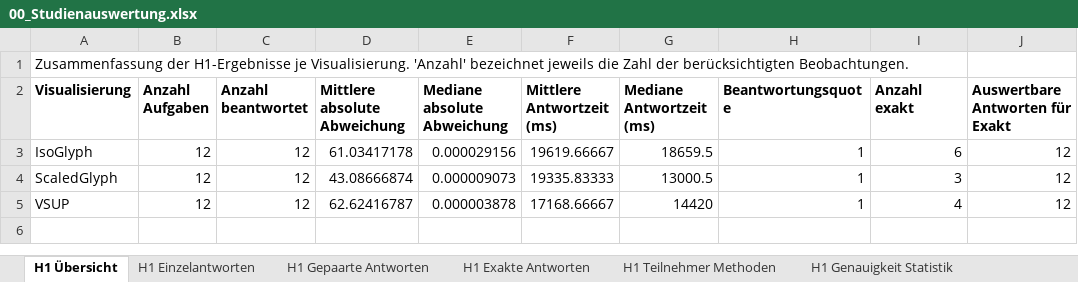
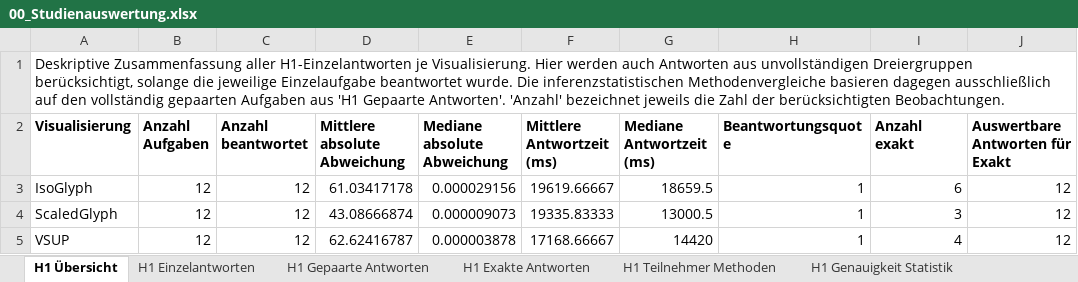
Before and after one commit to msternberg98/revisit_template, an Excel workbook: public/Nutzerstudie/Assets/Results/analysis_output/00_Studienauswertung.xlsx, sheet H1 Übersicht, drawn as a sheet; only a part is shown; values as stored, in another font and other column widths than the file's, no borders; the diff names each change by its address in the sheet, - before the commit and + after, or states it on an @@ line.

```diff
--- a/public/Nutzerstudie/Assets/Results/analysis_output/00_Studienauswertung.xlsx (sheet H1 Übersicht)
+++ b/public/Nutzerstudie/Assets/Results/analysis_output/00_Studienauswertung.xlsx (sheet H1 Übersicht)
-A1 (Visualisierung): Zusammenfassung der H1-Ergebnisse je Visualisierung. 'Anzahl' bezeichnet…
+A1 (Visualisierung): Deskriptive Zusammenfassung aller H1-Einzelantworten je Visualisierung. Hier werden auch Antworten aus unvollständigen Dreiergruppen berücksichtigt, solange die jeweilige Einzelaufgabe beantwortet wurde. Die inferenzstatistischen Methodenvergleiche basieren dagegen ausschließlich auf den vollständig gepaarten Aufgaben aus 'H1 Gepaarte Antworten'. 'Anzahl' bezeichnet…
```
Also changed, not shown: sheet Feedback, sheet H1 Teilnehmer Methoden, 1 other file.
